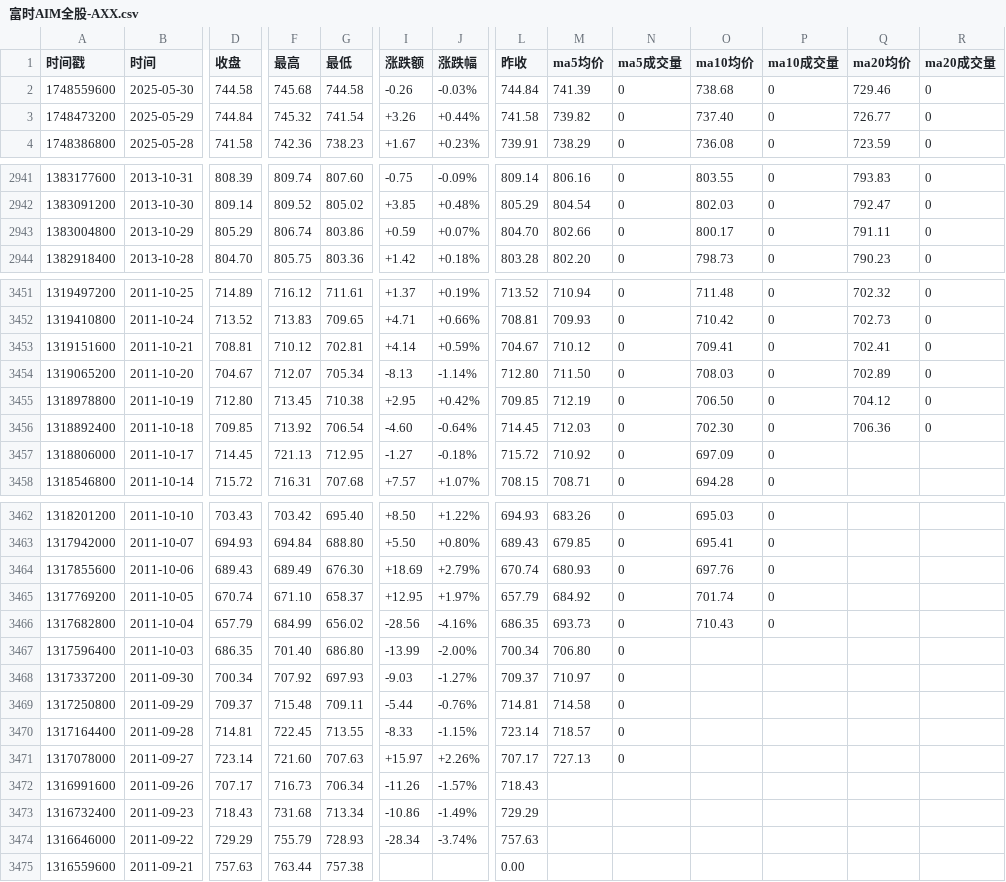
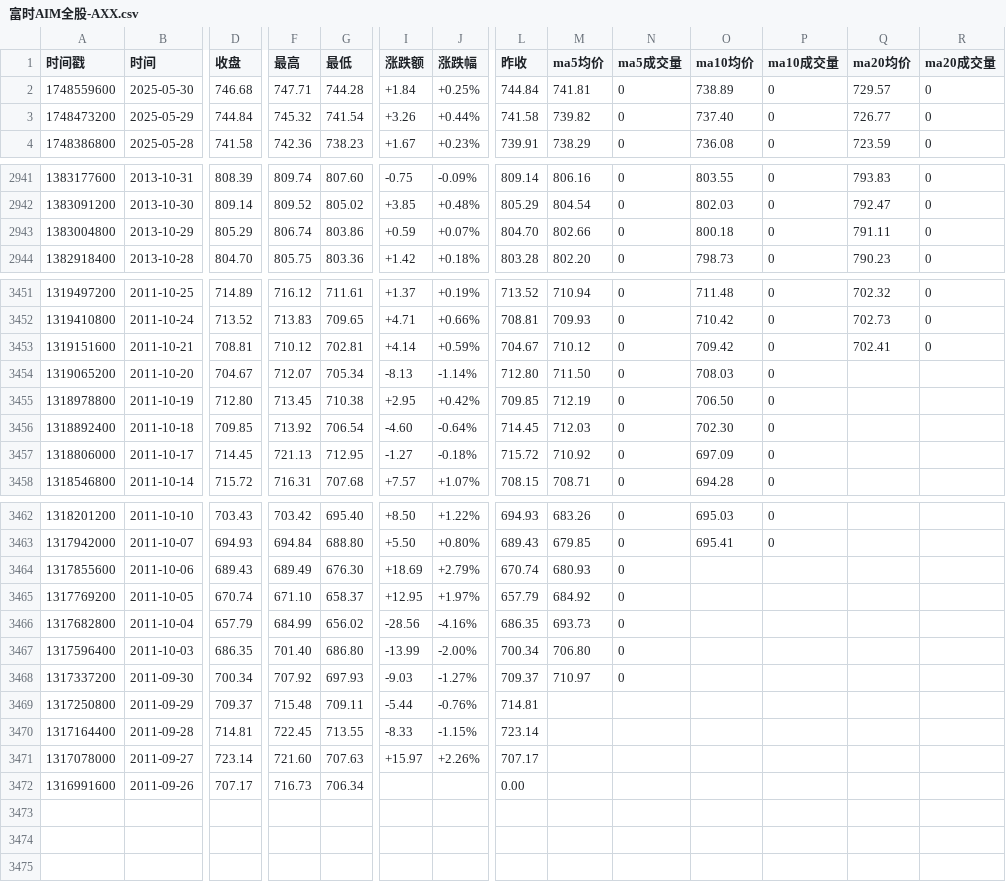
Before and after one commit to cmdSTARMO/market_repo, a CSV file: market_data/富时AIM全股-AXX.csv, drawn as a sheet; only a part is shown, gaps mark what is left out; rows hold the shown columns only; the diff covers the shown part only; the diff names each change by its address in the sheet, - before the commit and + after, or states it on an @@ line.

```diff
--- a/market_data/富时AIM全股-AXX.csv
+++ b/market_data/富时AIM全股-AXX.csv
-D2 (收盘): 744.58
+D2 (收盘): 746.68
-F2 (最高): 745.68
+F2 (最高): 747.71
-G2 (最低): 744.58
+G2 (最低): 744.28
-I2 (涨跌额): -0.26
+I2 (涨跌额): +1.84
-J2 (涨跌幅): -0.03%
+J2 (涨跌幅): +0.25%
-M2 (ma5均价): 741.39
+M2 (ma5均价): 741.81
-O2 (ma10均价): 738.68
+O2 (ma10均价): 738.89
-Q2 (ma20均价): 729.46
+Q2 (ma20均价): 729.57
-O2943 (ma10均价): 800.17
+O2943 (ma10均价): 800.18
-O3453 (ma10均价): 709.41
+O3453 (ma10均价): 709.42
-Q3454 (ma20均价): 702.89
+Q3454 (ma20均价): (empty)
-R3454:R3456 (ma20成交量): 0
+R3454:R3456 (ma20成交量): (empty)
-Q3455 (ma20均价): 704.12
+Q3455 (ma20均价): (empty)
-Q3456 (ma20均价): 706.36
+Q3456 (ma20均价): (empty)
-O3464 (ma10均价): 697.76
+O3464 (ma10均价): (empty)
-P3464:P3466 (ma10成交量): 0
+P3464:P3466 (ma10成交量): (empty)
-O3465 (ma10均价): 701.74
+O3465 (ma10均价): (empty)
-O3466 (ma10均价): 710.43
+O3466 (ma10均价): (empty)
-M3469 (ma5均价): 714.58
+M3469 (ma5均价): (empty)
-N3469:N3471 (ma5成交量): 0
+N3469:N3471 (ma5成交量): (empty)
-M3470 (ma5均价): 718.57
+M3470 (ma5均价): (empty)
-M3471 (ma5均价): 727.13
+M3471 (ma5均价): (empty)
-I3472 (涨跌额): -11.26
+I3472 (涨跌额): (empty)
-J3472 (涨跌幅): -1.57%
+J3472 (涨跌幅): (empty)
-L3472 (昨收): 718.43
+L3472 (昨收): 0.00
-row 3473: 1316732400 | 2011-09-23 | 718.43 | 731.68 | 713.34 | -10.86 | -1.49% | 729.29
-row 3474: 1316646000 | 2011-09-22 | 729.29 | 755.79 | 728.93 | -28.34 | -3.74% | 757.63
-row 3475: 1316559600 | 2011-09-21 | 757.63 | 763.44 | 757.38 |  |  | 0.00
```
Also changed, not shown: 12 edited cells elsewhere in this file, market_data/富时新西兰-FTNZ.csv, market_data/富时马来西亚KLCI-KLSE.csv, 22 other files.
